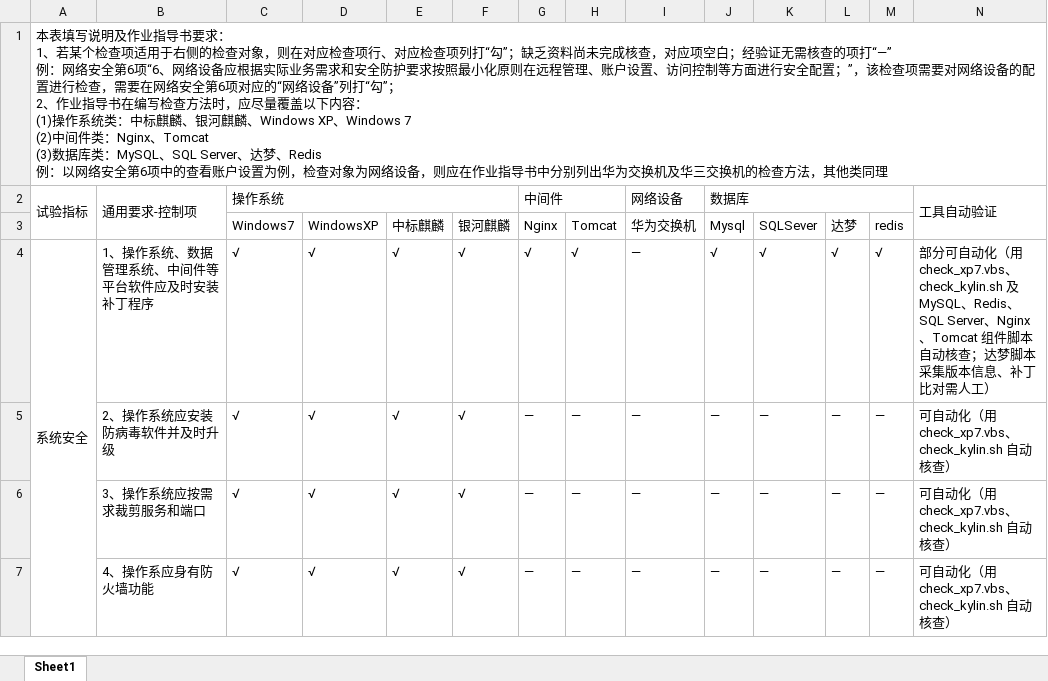
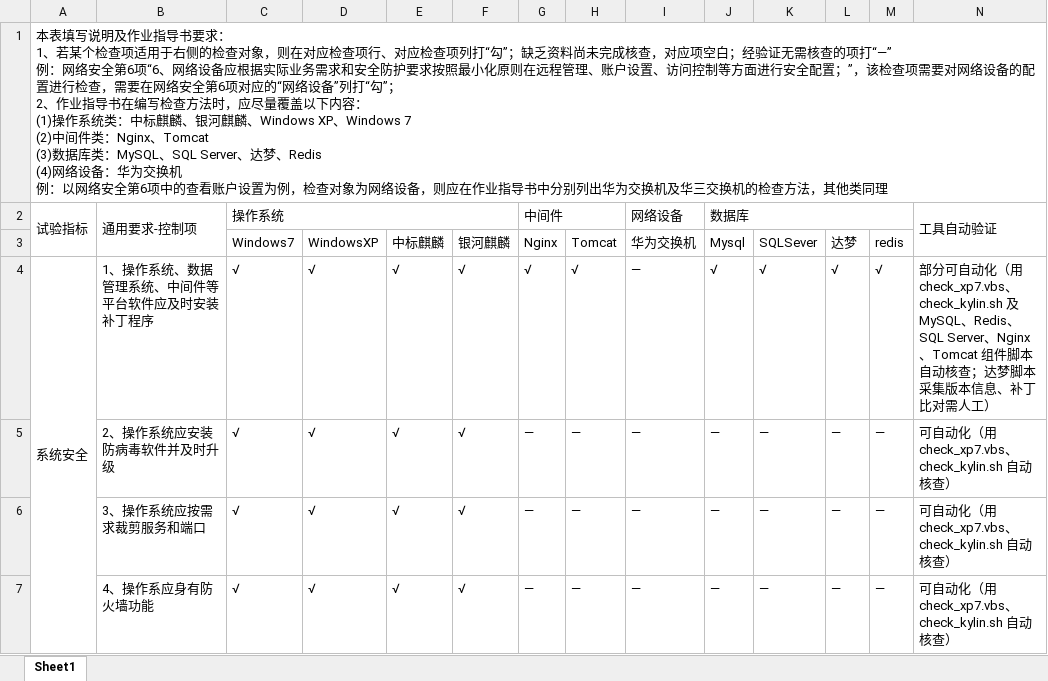
Before and after one commit to 1111307/checklist_tool, an Excel workbook: checklist_tool/配置核查表_v2.0.0_标注自动验证.xlsx, sheet Sheet1, drawn as a sheet; only a part is shown; values as stored, in another font and other column widths than the file's, no cell formats; ↵ is a line break in a cell; the diff names each change by its address in the sheet, - before the commit and + after, or states it on an @@ line.

```diff
--- a/checklist_tool/配置核查表_v2.0.0_标注自动验证.xlsx (sheet Sheet1)
+++ b/checklist_tool/配置核查表_v2.0.0_标注自动验证.xlsx (sheet Sheet1)
-A1: …达梦、Redis ↵ 例：以网…
+A1: …达梦、Redis ↵ (4)网络设备：华为交换机 ↵ 例：以网…
```
Also changed, not shown: cell formats, 配置核查表_v2.0.0.xlsx, 配置核查表_v2.0.0_标注自动验证.xlsx, 1 other file.
